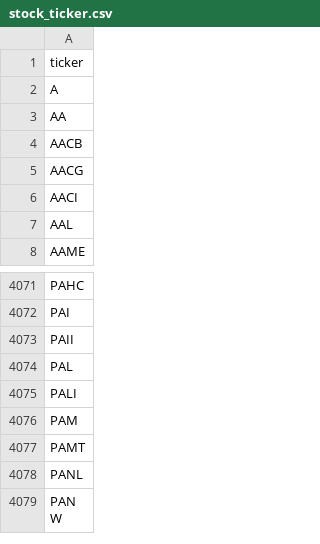
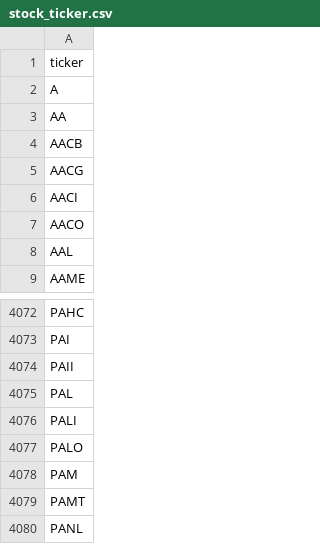
Before and after one commit to tu1258/Stock-Screener, a CSV file: stock_ticker.csv, drawn as a sheet; only a part is shown, gaps mark what is left out; the shorter side is filled out with more unchanged rows.

```diff
--- a/stock_ticker.csv
+++ b/stock_ticker.csv
@@ -6,2 +6,3 @@ AACG
 AACI
+AACO
 AAL
@@ -4075,2 +4076,3 @@ PAL
 PALI
+PALO
 PAM
```
Also changed, not shown: csv/watchlist_summary.csv, industry_rs.csv, 3 other files.
